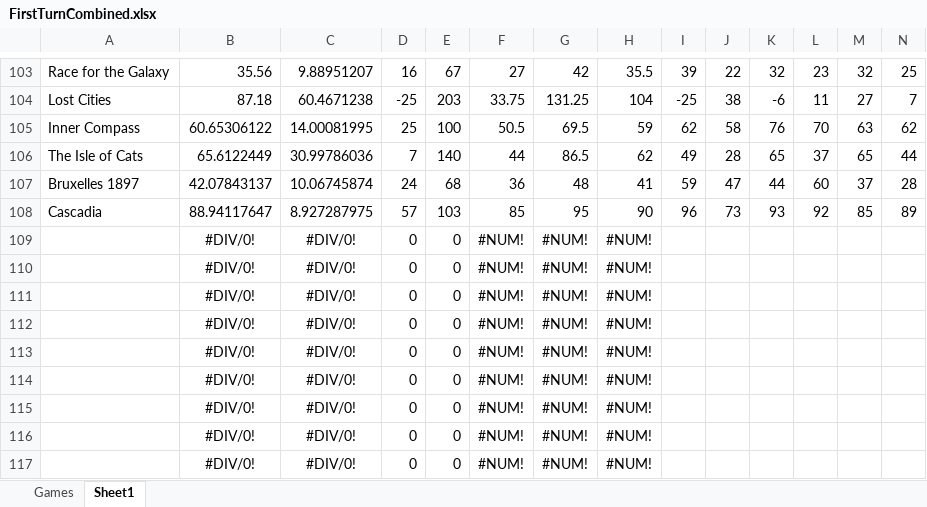
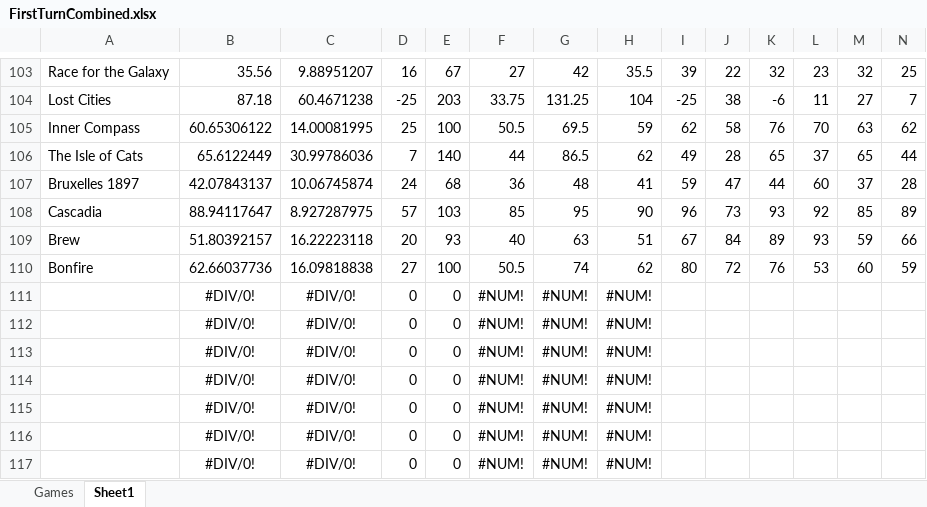
Before and after one commit to PNJaenichen/PNJaenichen.github.io, an Excel workbook: projects/firstTurnData/FirstTurnCombined.xlsx, sheet Sheet1, drawn as a sheet; only a part is shown, gaps mark what is left out; values as stored, in another font and other column widths than the file's, no borders; removed rows and columns are numbered as before the commit, all else as after; rows hold the shown columns only; the diff names each change by its address in the sheet, - before the commit and + after, or states it on an @@ line.

```diff
--- a/projects/firstTurnData/FirstTurnCombined.xlsx (sheet Sheet1)
+++ b/projects/firstTurnData/FirstTurnCombined.xlsx (sheet Sheet1)
-row 109:  | #DIV/0! | #DIV/0! | 0 | 0 | #NUM! | #NUM! | #NUM!
-row 110:  | #DIV/0! | #DIV/0! | 0 | 0 | #NUM! | #NUM! | #NUM!
+row 109: Brew | 51.80392157 | 16.22223118 | 20 | 93 | 40 | 63 | 51 | 67 | 84 | 89 | 93 | 59 | 66
+row 110: Bonfire | 62.66037736 | 16.09818838 | 27 | 100 | 50.5 | 74 | 62 | 80 | 72 | 76 | 53 | 60 | 59
```
Also changed, not shown: sheet Games, 1 other file.
